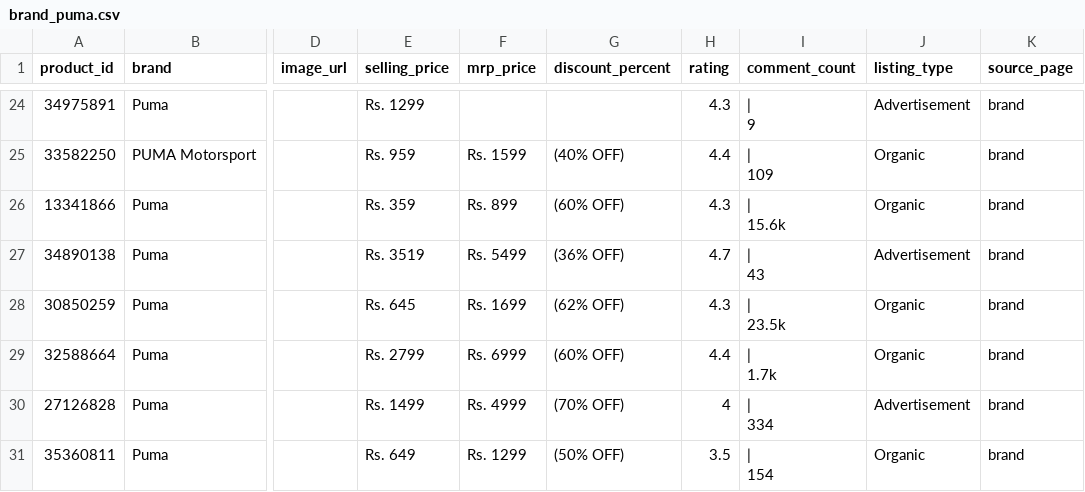
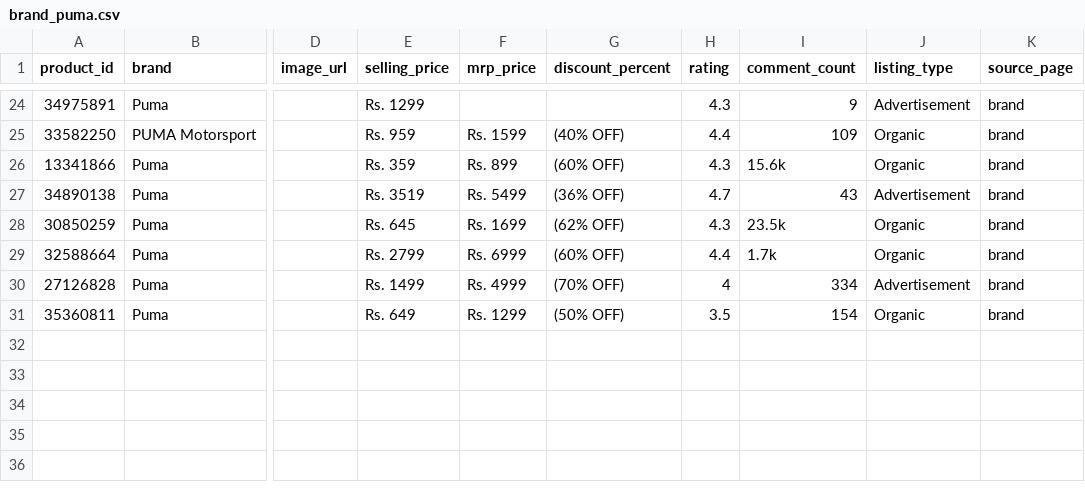
Before and after one commit to Ahill-Pranav/Web-Scraper, a CSV file: outputs/brand_puma.csv, drawn as a sheet; only a part is shown, gaps mark what is left out; ↵ is a line break in a cell; the diff covers the shown part only; the diff names each change by its address in the sheet, - before the commit and + after, or states it on an @@ line.

```diff
--- a/outputs/brand_puma.csv
+++ b/outputs/brand_puma.csv
-I24 (comment_count): | ↵ 9
+I24 (comment_count): 9
-I25 (comment_count): | ↵ 109
+I25 (comment_count): 109
-I26 (comment_count): | ↵ 15.6k
+I26 (comment_count): 15.6k
-I27 (comment_count): | ↵ 43
+I27 (comment_count): 43
-I28 (comment_count): | ↵ 23.5k
+I28 (comment_count): 23.5k
-I29 (comment_count): | ↵ 1.7k
+I29 (comment_count): 1.7k
-I30 (comment_count): | ↵ 334
+I30 (comment_count): 334
-I31 (comment_count): | ↵ 154
+I31 (comment_count): 154
```
Also changed, not shown: 33 edited cells elsewhere in this file, outputs/brand_adidas.csv, outputs/brand_hrx.csv, 8 other files.
